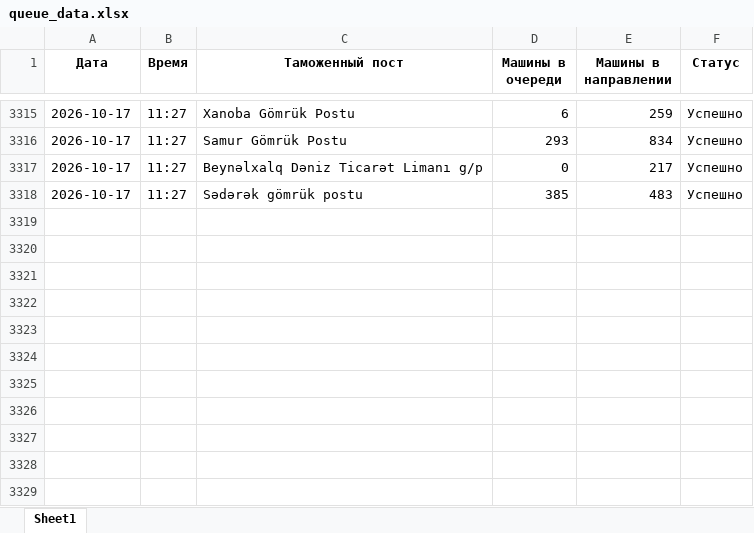
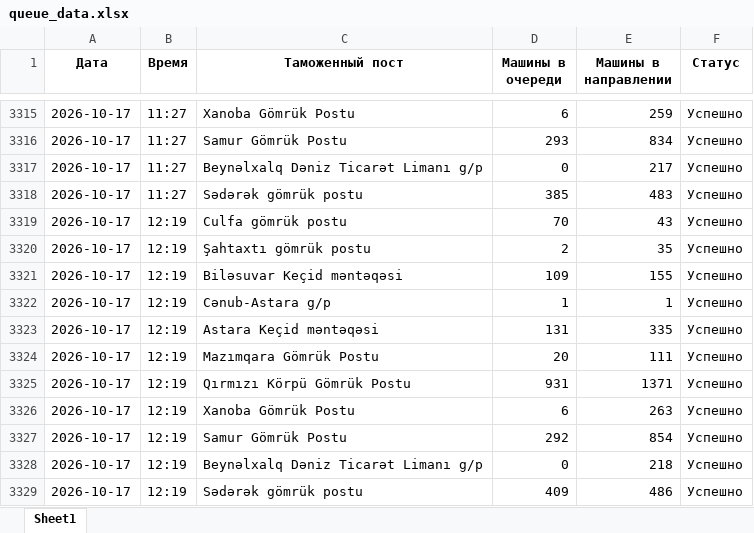
Before and after one commit to zehra-customs/zehra.ugur.amin2, an Excel workbook: queue_data.xlsx, sheet Sheet1, drawn as a sheet; only a part is shown, gaps mark what is left out; values as stored, in another font and other column widths than the file's, no borders; the diff names each change by its address in the sheet, - before the commit and + after, or states it on an @@ line.

```diff
--- a/queue_data.xlsx (sheet Sheet1)
+++ b/queue_data.xlsx (sheet Sheet1)
+row 3319: 2026-10-17 | 12:19 | Culfa gömrük postu | 70 | 43 | Успешно
+row 3320: 2026-10-17 | 12:19 | Şahtaxtı gömrük postu | 2 | 35 | Успешно
+row 3321: 2026-10-17 | 12:19 | Biləsuvar Keçid məntəqəsi | 109 | 155 | Успешно
+row 3322: 2026-10-17 | 12:19 | Cənub-Astara g/p | 1 | 1 | Успешно
+row 3323: 2026-10-17 | 12:19 | Astara Keçid məntəqəsi | 131 | 335 | Успешно
+row 3324: 2026-10-17 | 12:19 | Mazımqara Gömrük Postu | 20 | 111 | Успешно
+row 3325: 2026-10-17 | 12:19 | Qırmızı Körpü Gömrük Postu | 931 | 1371 | Успешно
+row 3326: 2026-10-17 | 12:19 | Xanoba Gömrük Postu | 6 | 263 | Успешно
+row 3327: 2026-10-17 | 12:19 | Samur Gömrük Postu | 292 | 854 | Успешно
+row 3328: 2026-10-17 | 12:19 | Beynəlxalq Dəniz Ticarət Limanı g/p | 0 | 218 | Успешно
+row 3329: 2026-10-17 | 12:19 | Sədərək gömrük postu | 409 | 486 | Успешно
```
